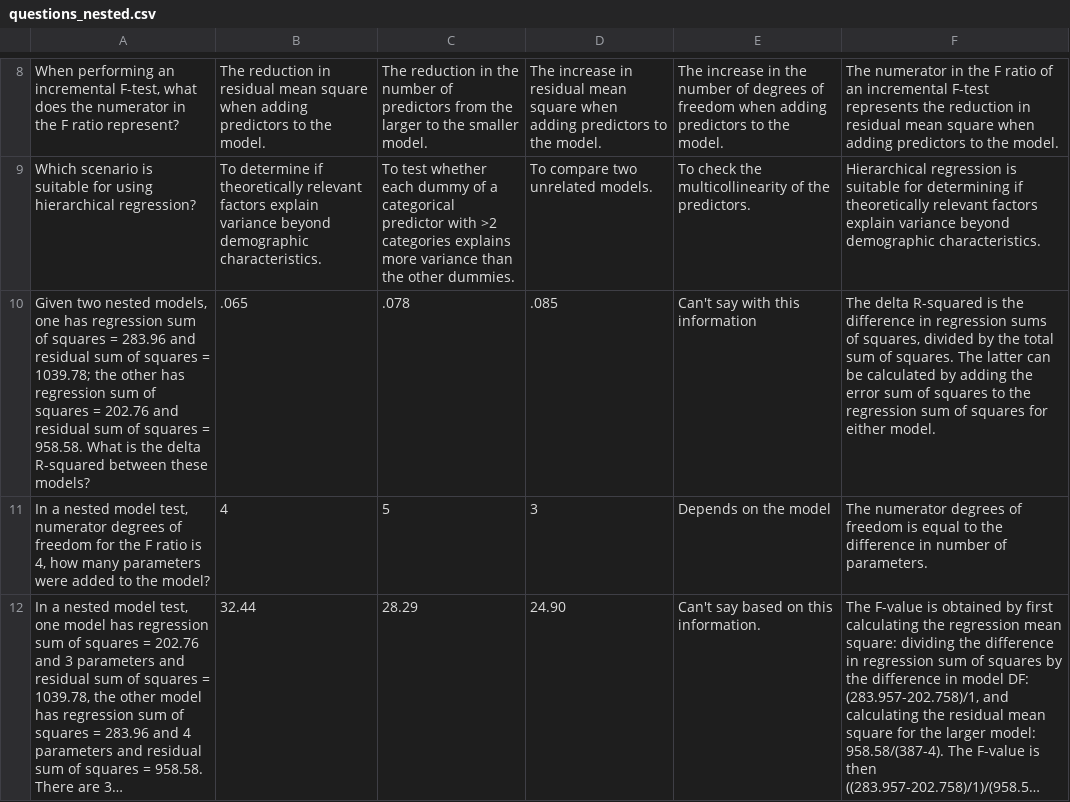
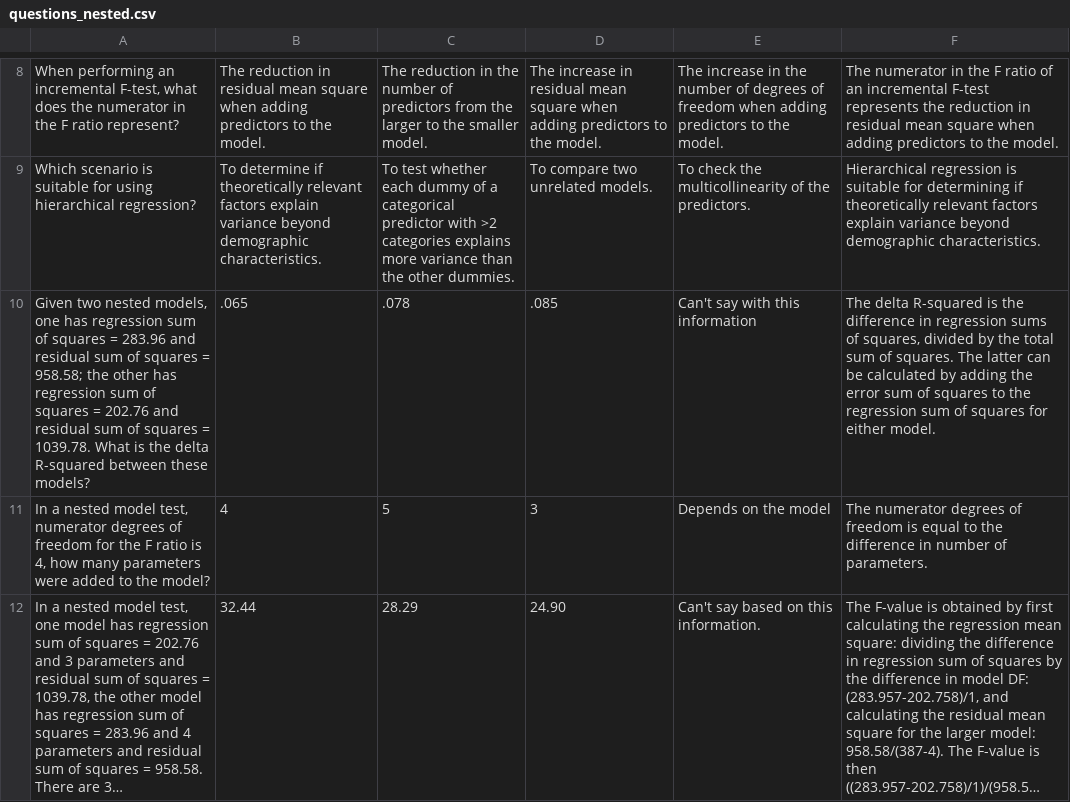
Before and after one commit to cjvanlissa/stats12, a CSV file: questions_nested.csv, drawn as a sheet; only a part is shown, gaps mark what is left out; long unchanged cells end in ….

```diff
--- a/questions_nested.csv
+++ b/questions_nested.csv
@@ -9,3 +9,3 @@
 "Which scenario is suitable for using hierarchical regression?","To determine if theoretically relevant factors explain variance beyond demographic characteristics.","To test whether each dummy of a categorical predictor with >2 categories explains more variance than the other dummies.","To compare two unrelated models.","To check the multicollinearity of the predictors.","Hierarchical regression is suitable for determining if theoretically relevant factors explain variance beyond demographic characteristics."
-"Given two nested models, one has regression sum of squares = 283.96 and residual sum of squares = 1039.78; the other has regression sum of squares = 202.76 and residual sum of squares = 958.58. What is the delta R-squared between these models?", ".065", ".078", ".085", "Can't say with this information", "The delta R-squared is the difference in regression sums of squares, divided by the total sum of squares. The latter can be calculated by adding the error sum of squares to the regression sum of squares for either model.",
+"Given two nested models, one has regression sum of squares = 283.96 and residual sum of squares = 958.58; the other has regression sum of squares = 202.76 and residual sum of squares = 1039.78. What is the delta R-squared between these models?", ".065", ".078", ".085", "Can't say with this information", "The delta R-squared is the difference in regression sums of squares, divided by the total sum of squares. The latter can be calculated by adding the error sum of squares to the regression sum of squares for either model.",
 "In a nested model test, numerator degrees of freedom for the F ratio is 4, how many parameters were added to the model?","4", "5", "3", "Depends on the model","The numerator degrees of freedom is equal to the difference in number of parameters.",
```
Also changed, not shown: 37 other files.
